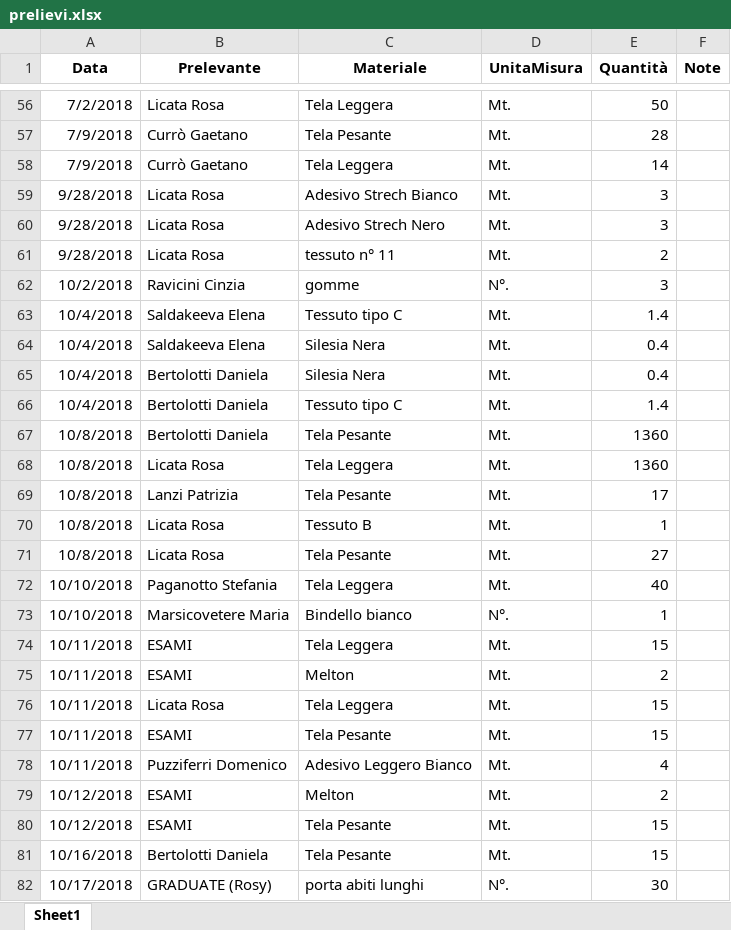
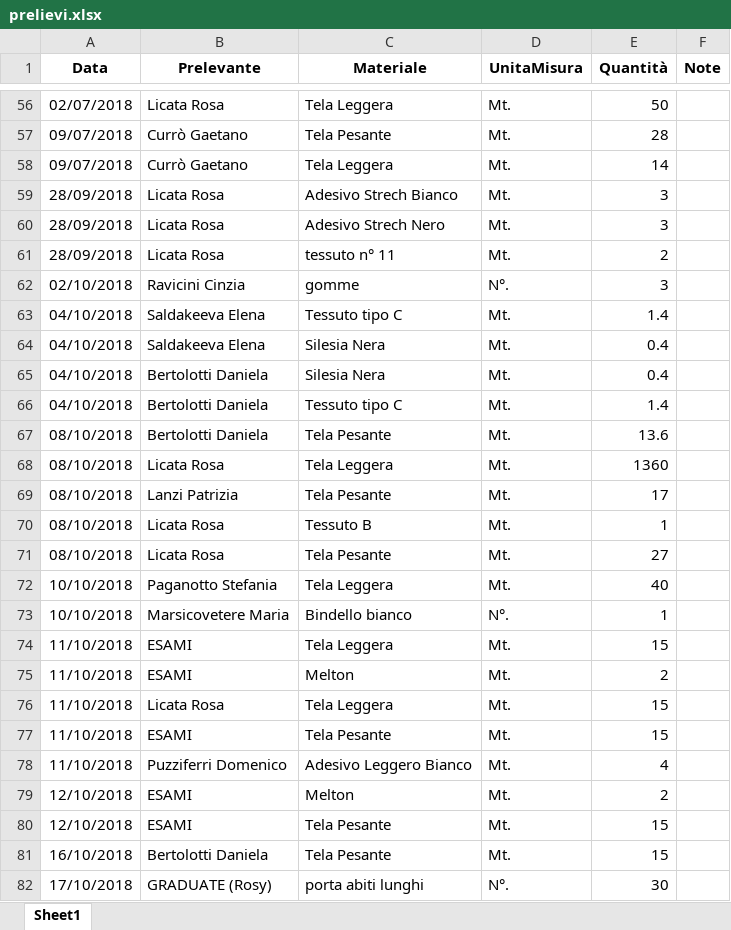
Before and after one commit to magazzino/deposito, an Excel workbook: prelievi.xlsx, sheet Sheet1, drawn as a sheet; only a part is shown, gaps mark what is left out; values as stored, in another font and other column widths than the file's, no borders; the diff covers the shown part only; the diff names each change by its address in the sheet, - before the commit and + after, or states it on an @@ line.

```diff
--- a/prelievi.xlsx (sheet Sheet1)
+++ b/prelievi.xlsx (sheet Sheet1)
-A56 (Data): 7/2/2018
+A56 (Data): 02/07/2018
-A57:A58 (Data): 7/9/2018
+A57:A58 (Data): 09/07/2018
-A59:A61 (Data): 9/28/2018
+A59:A61 (Data): 28/09/2018
-A62 (Data): 10/2/2018
+A62 (Data): 02/10/2018
-A63:A66 (Data): 10/4/2018
+A63:A66 (Data): 04/10/2018
-A67:A71 (Data): 10/8/2018
+A67:A71 (Data): 08/10/2018
-E67 (Quantità): 1360
+E67 (Quantità): 13.6
-A74:A78 (Data): 10/11/2018
+A74:A78 (Data): 11/10/2018
-A79:A80 (Data): 10/12/2018
+A79:A80 (Data): 12/10/2018
-A81 (Data): 10/16/2018
+A81 (Data): 16/10/2018
-A82 (Data): 10/17/2018
+A82 (Data): 17/10/2018
```
Also changed, not shown: 69 edited cells elsewhere in this sheet, 1 other file.
